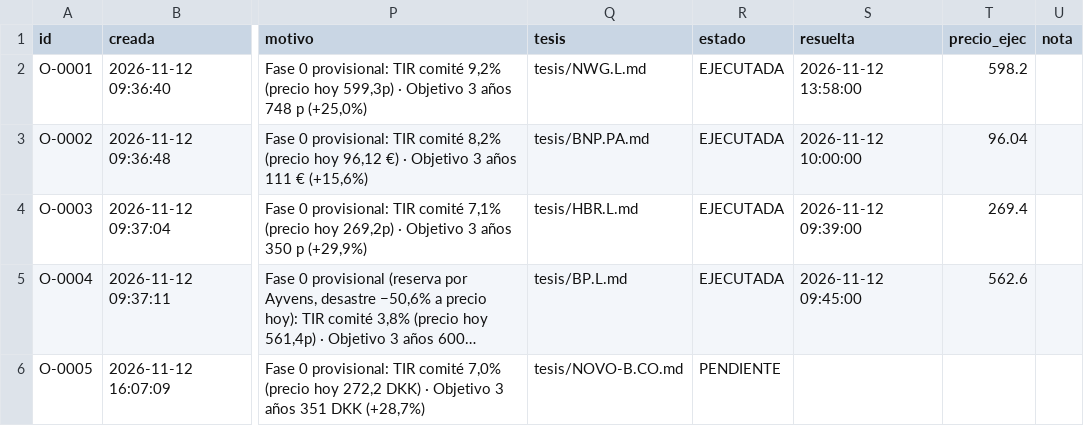
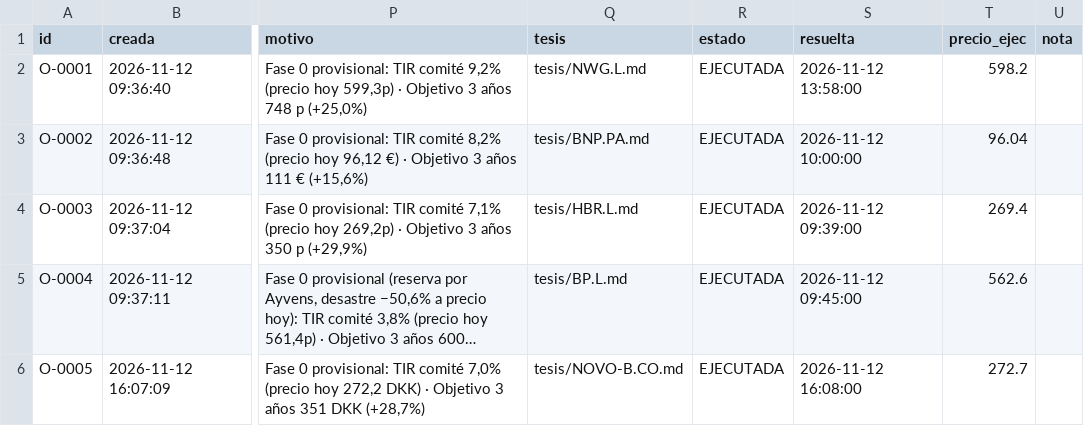
Before and after one commit to kleid98/Cartera-value, a CSV file: ledger/ordenes.csv, drawn as a sheet; only a part is shown, gaps mark what is left out; long unchanged cells end in …; the diff names each change by its address in the sheet, - before the commit and + after, or states it on an @@ line.

```diff
--- a/ledger/ordenes.csv
+++ b/ledger/ordenes.csv
-R6 (estado): PENDIENTE
+R6 (estado): EJECUTADA
-S6 (resuelta): (empty)
+S6 (resuelta): 2026-11-12 16:08:00
-T6 (precio_ejec): (empty)
+T6 (precio_ejec): 272.7
```
Also changed, not shown: ledger/descartadas.csv, ledger/historico.csv, 6 other files.
